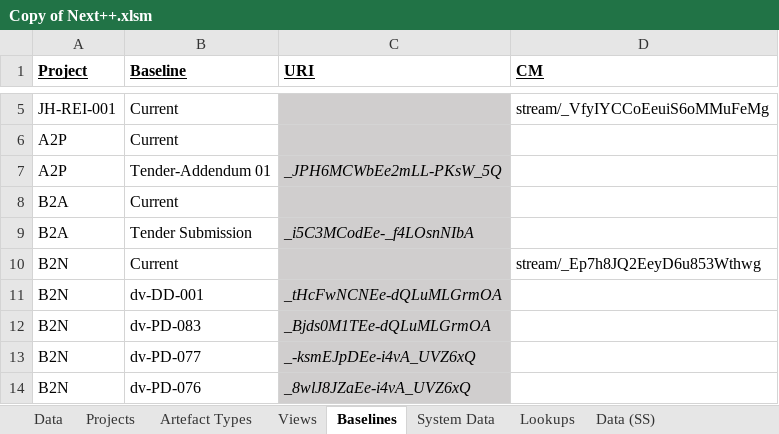
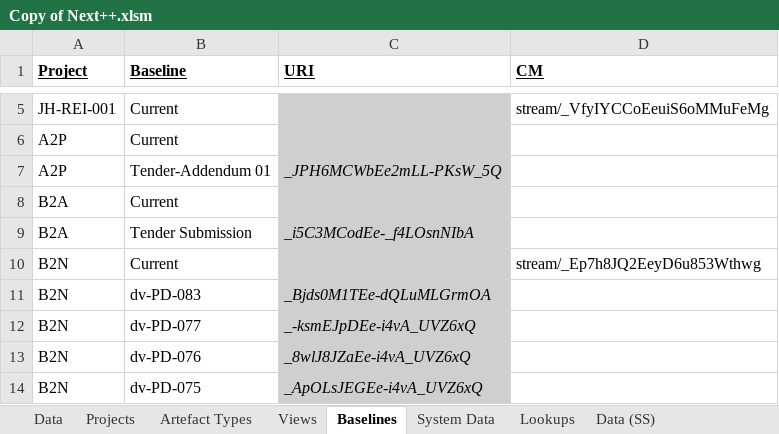
Before and after one commit to ppunshi-jhg/Personal_work_files, an Excel workbook: Copy of Next++.xlsm, sheet Baselines, drawn as a sheet; only a part is shown, gaps mark what is left out; the shorter side is filled out with more unchanged rows; values as stored, in another font and other column widths than the file's, no borders; the diff names each change by its address in the sheet, - before the commit and + after, or states it on an @@ line.

```diff
--- a/Copy of Next++.xlsm (sheet Baselines)
+++ b/Copy of Next++.xlsm (sheet Baselines)
-row 11: B2N | dv-DD-001 | _tHcFwNCNEe-dQLuMLGrmOA
```
Also changed, not shown: sheet Data, sheet Views, sheet Projects, formulas that keep their value, hidden cells.
